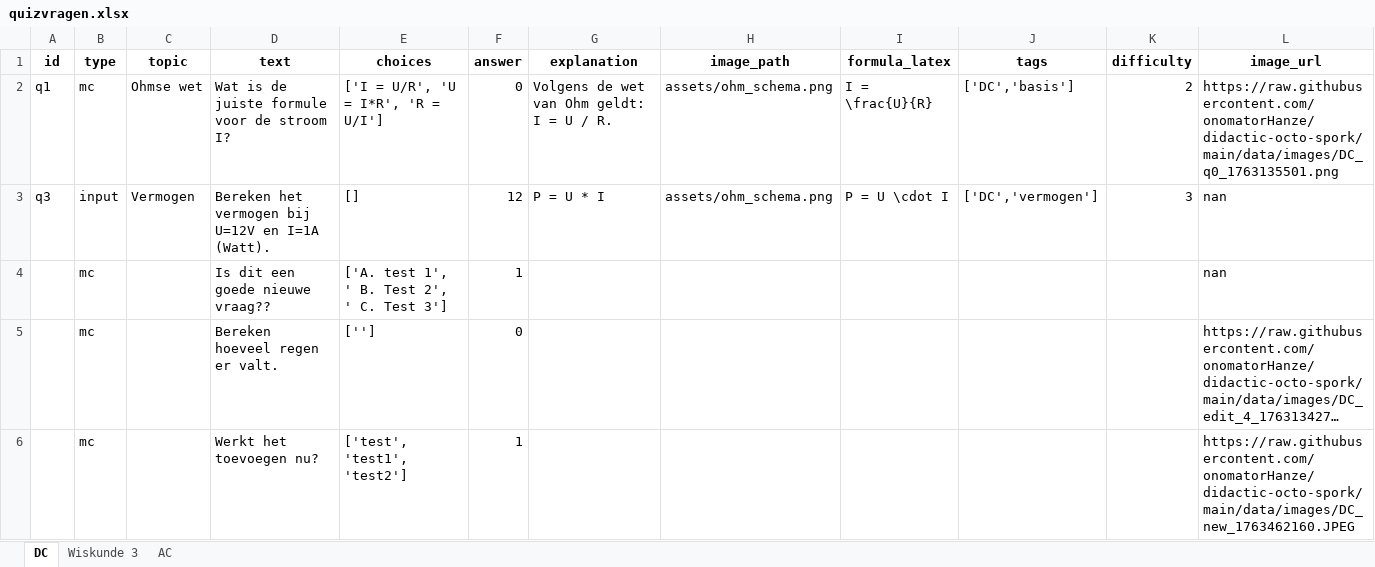
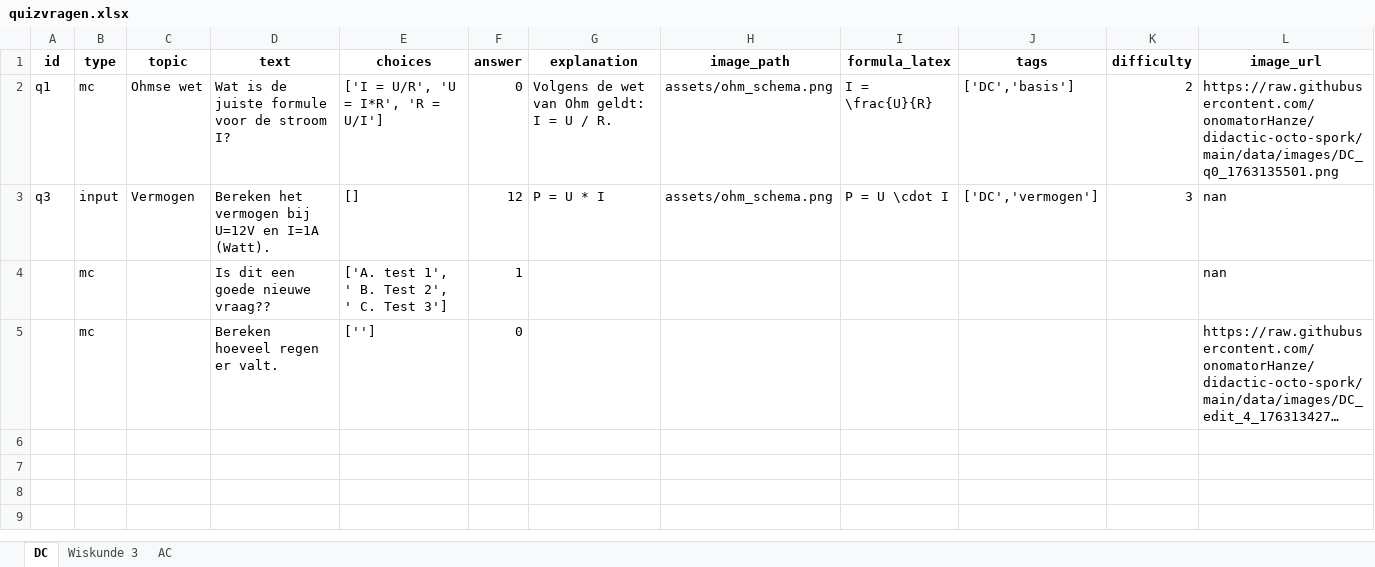
Before and after one commit to onomatorHanze/didactic-octo-spork, an Excel workbook: data/quizvragen.xlsx, sheet DC, drawn as a sheet; long unchanged cells end in …; values as stored, in another font and other column widths than the file's, no borders; the diff names each change by its address in the sheet, - before the commit and + after, or states it on an @@ line.

Commit message:
DocQuiz Admin – update vragenbestand

```diff
--- a/data/quizvragen.xlsx (sheet DC)
+++ b/data/quizvragen.xlsx (sheet DC)
-row 6:  | mc |  | Werkt het toevoegen nu? | ['test', 'test1', 'test2'] | 1 |  |  |  |  |  | https://raw.githubusercontent.com/onomatorHanze/didactic-octo-spork/main/data/images/DC_new_1763462160.JPEG
```
